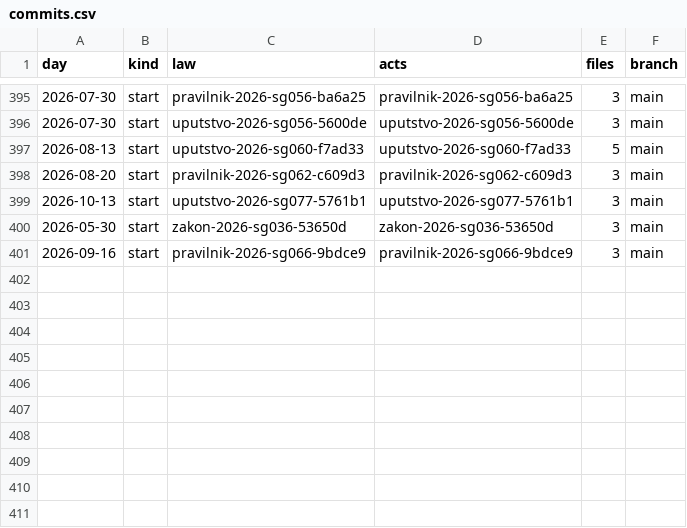
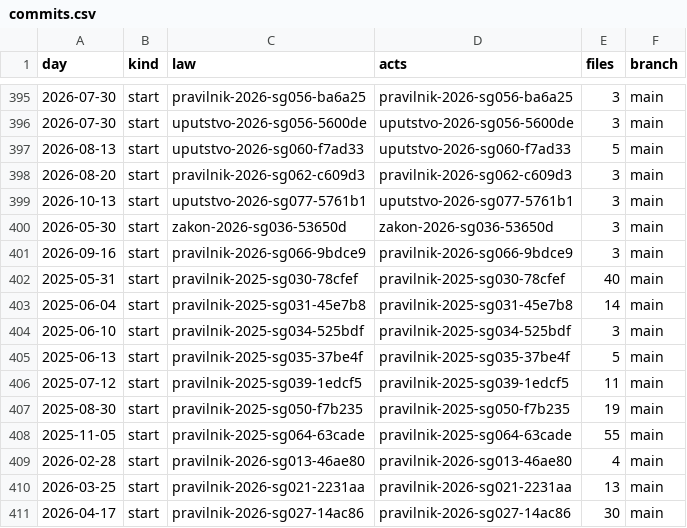
Before and after one commit to lexifina/bosnia-and-herzegovina-law, a CSV file: data/commits.csv, drawn as a sheet; only a part is shown, gaps mark what is left out.

Commit message:
Documentation, tables, tools and REPRODUCE.md
Appended 10 commits to 2d8fc798adf9; corpus sha256 a37734f0cc60e20c7e83af33ef2aa4d9e24a1c0f7ed2079d89d004811ea2929f, data retrieved 2026-11-03.

```diff
--- a/data/commits.csv
+++ b/data/commits.csv
@@ -401 +401,11 @@ day,kind,law,acts,files,branch
 2026-09-16,start,pravilnik-2026-sg066-9bdce9,pravilnik-2026-sg066-9bdce9,3,main
+2025-05-31,start,pravilnik-2025-sg030-78cfef,pravilnik-2025-sg030-78cfef,40,main
+2025-06-04,start,pravilnik-2025-sg031-45e7b8,pravilnik-2025-sg031-45e7b8,14,main
+2025-06-10,start,pravilnik-2025-sg034-525bdf,pravilnik-2025-sg034-525bdf,3,main
+2025-06-13,start,pravilnik-2025-sg035-37be4f,pravilnik-2025-sg035-37be4f,5,main
+2025-07-12,start,pravilnik-2025-sg039-1edcf5,pravilnik-2025-sg039-1edcf5,11,main
+2025-08-30,start,pravilnik-2025-sg050-f7b235,pravilnik-2025-sg050-f7b235,19,main
+2025-11-05,start,pravilnik-2025-sg064-63cade,pravilnik-2025-sg064-63cade,55,main
+2026-02-28,start,pravilnik-2026-sg013-46ae80,pravilnik-2026-sg013-46ae80,4,main
+2026-03-25,start,pravilnik-2026-sg021-2231aa,pravilnik-2026-sg021-2231aa,13,main
+2026-04-17,start,pravilnik-2026-sg027-14ac86,pravilnik-2026-sg027-14ac86,30,main
```
Also changed, not shown: data/appends.csv, 17 other files.
